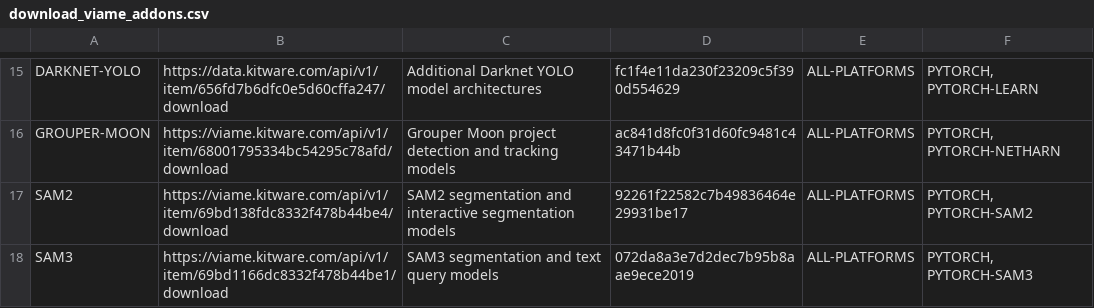
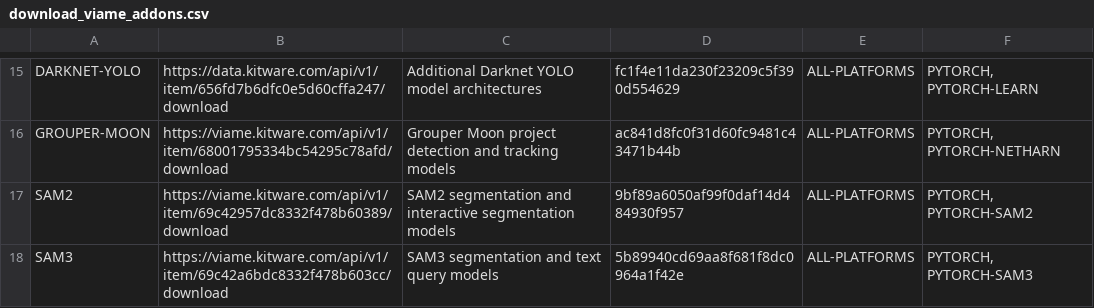
Before and after one commit to VIAME/VIAME, a CSV file: cmake/download_viame_addons.csv, drawn as a sheet; only a part is shown, gaps mark what is left out.

Commit message:
Update hash

```diff
--- a/cmake/download_viame_addons.csv
+++ b/cmake/download_viame_addons.csv
@@ -16,3 +16,3 @@ DARKNET-YOLO, https://data.kitware.com/api/v1/item/656fd7b6dfc0e5d60cffa247/down
 GROUPER-MOON, https://viame.kitware.com/api/v1/item/68001795334bc54295c78afd/download, Grouper Moon project detection and tracking models, ac841d8fc0f31d60fc9481c43471b44b, ALL-PLATFORMS, "PYTORCH, PYTORCH-NETHARN"
-SAM2, https://viame.kitware.com/api/v1/item/69bd138fdc8332f478b44be4/download, SAM2 segmentation and interactive segmentation models, 92261f22582c7b49836464e29931be17, ALL-PLATFORMS, "PYTORCH, PYTORCH-SAM2"
-SAM3, https://viame.kitware.com/api/v1/item/69bd1166dc8332f478b44be1/download, SAM3 segmentation and text query models, 072da8a3e7d2dec7b95b8aae9ece2019, ALL-PLATFORMS, "PYTORCH, PYTORCH-SAM3"
+SAM2, https://viame.kitware.com/api/v1/item/69c42957dc8332f478b60389/download, SAM2 segmentation and interactive segmentation models, 9bf89a6050af99f0daf14d484930f957, ALL-PLATFORMS, "PYTORCH, PYTORCH-SAM2"
+SAM3, https://viame.kitware.com/api/v1/item/69c42a6bdc8332f478b603cc/download, SAM3 segmentation and text query models, 5b89940cd69aa8f681f8dc0964a1f42e, ALL-PLATFORMS, "PYTORCH, PYTORCH-SAM3"
```
